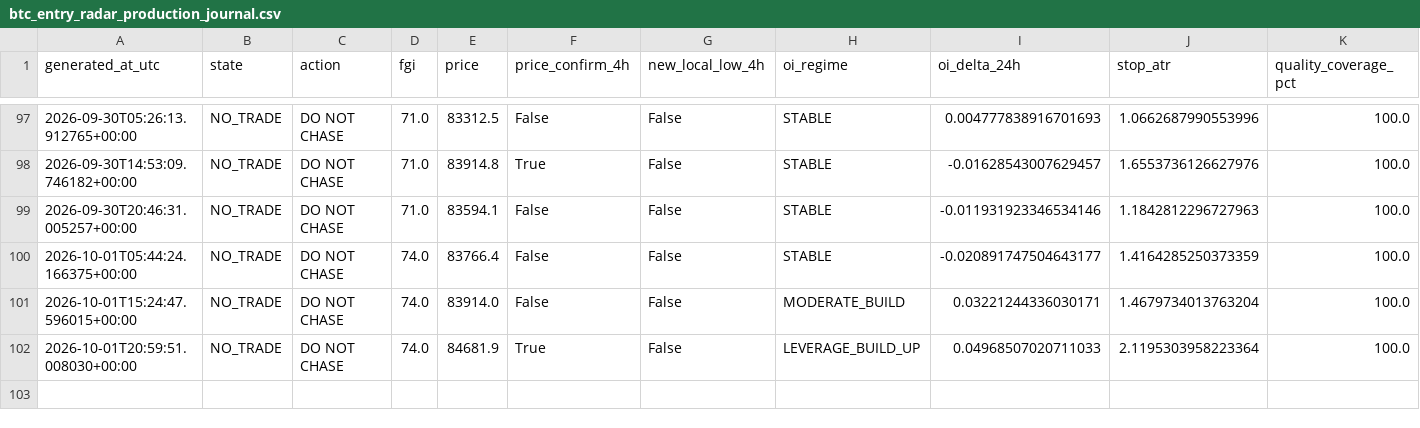
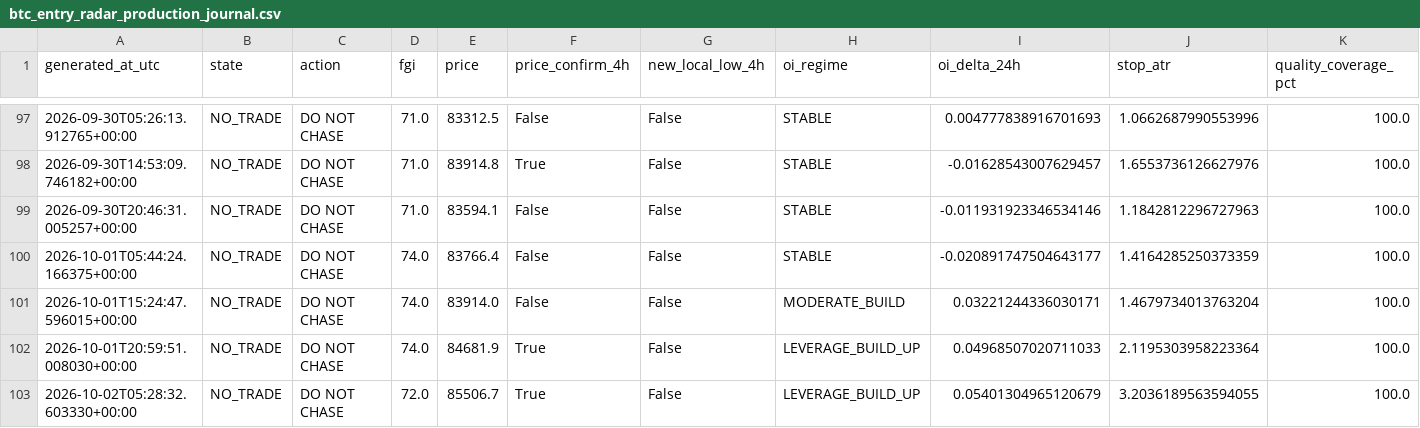
Before and after one commit to YaDragon44/moex-crash-radar, a CSV file: evidence/btc_entry_radar_production_journal.csv, drawn as a sheet; only a part is shown, gaps mark what is left out; rows hold the shown columns only; the diff names each change by its address in the sheet, - before the commit and + after, or states it on an @@ line.

```diff
--- a/evidence/btc_entry_radar_production_journal.csv
+++ b/evidence/btc_entry_radar_production_journal.csv
+row 103: 2026-10-02T05:28:32.603330+00:00 | NO_TRADE | DO NOT CHASE | 72.0 | 85506.7 | True | False | LEVERAGE_BUILD_UP | 0.05401304965120679 | 3.2036189563594055 | 100.0
```
Also changed, not shown: 3 other files.
